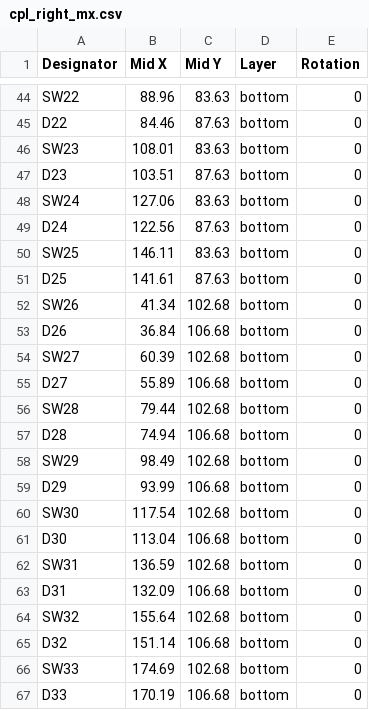
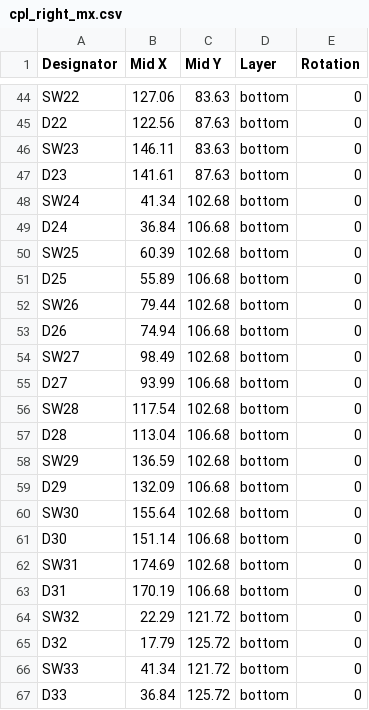
Before and after one commit to jjamesmartiin/interlock-ergo, a CSV file: pcb/dist/cpl_right_mx.csv, drawn as a sheet; only a part is shown, gaps mark what is left out; the diff covers the shown part only; the diff names each change by its address in the sheet, - before the commit and + after, or states it on an @@ line.

```diff
--- a/pcb/dist/cpl_right_mx.csv
+++ b/pcb/dist/cpl_right_mx.csv
-B44 (Mid X): 88.96
+B44 (Mid X): 127.06
-B45 (Mid X): 84.46
+B45 (Mid X): 122.56
-B46 (Mid X): 108.01
+B46 (Mid X): 146.11
-B47 (Mid X): 103.51
+B47 (Mid X): 141.61
-B48 (Mid X): 127.06
+B48 (Mid X): 41.34
-C48 (Mid Y): 83.63
+C48 (Mid Y): 102.68
-B49 (Mid X): 122.56
+B49 (Mid X): 36.84
-C49 (Mid Y): 87.63
+C49 (Mid Y): 106.68
-B50 (Mid X): 146.11
+B50 (Mid X): 60.39
-C50 (Mid Y): 83.63
+C50 (Mid Y): 102.68
-B51 (Mid X): 141.61
+B51 (Mid X): 55.89
-C51 (Mid Y): 87.63
+C51 (Mid Y): 106.68
-B52 (Mid X): 41.34
+B52 (Mid X): 79.44
-B53 (Mid X): 36.84
+B53 (Mid X): 74.94
-B54 (Mid X): 60.39
+B54 (Mid X): 98.49
-B55 (Mid X): 55.89
+B55 (Mid X): 93.99
-B56 (Mid X): 79.44
+B56 (Mid X): 117.54
-B57 (Mid X): 74.94
+B57 (Mid X): 113.04
-B58 (Mid X): 98.49
+B58 (Mid X): 136.59
-B59 (Mid X): 93.99
+B59 (Mid X): 132.09
-B60 (Mid X): 117.54
+B60 (Mid X): 155.64
-B61 (Mid X): 113.04
+B61 (Mid X): 151.14
-B62 (Mid X): 136.59
+B62 (Mid X): 174.69
-B63 (Mid X): 132.09
+B63 (Mid X): 170.19
-B64 (Mid X): 155.64
+B64 (Mid X): 22.29
-C64 (Mid Y): 102.68
+C64 (Mid Y): 121.72
-B65 (Mid X): 151.14
+B65 (Mid X): 17.79
-C65 (Mid Y): 106.68
+C65 (Mid Y): 125.72
-B66 (Mid X): 174.69
+B66 (Mid X): 41.34
-C66 (Mid Y): 102.68
+C66 (Mid Y): 121.72
-B67 (Mid X): 170.19
+B67 (Mid X): 36.84
-C67 (Mid Y): 106.68
+C67 (Mid Y): 125.72
```
Also changed, not shown: 6 removed rows and 46 edited cells elsewhere in this file, pcb/dist/bom_right_choc.csv, pcb/dist/bom_right_mx.csv, 49 other files.
